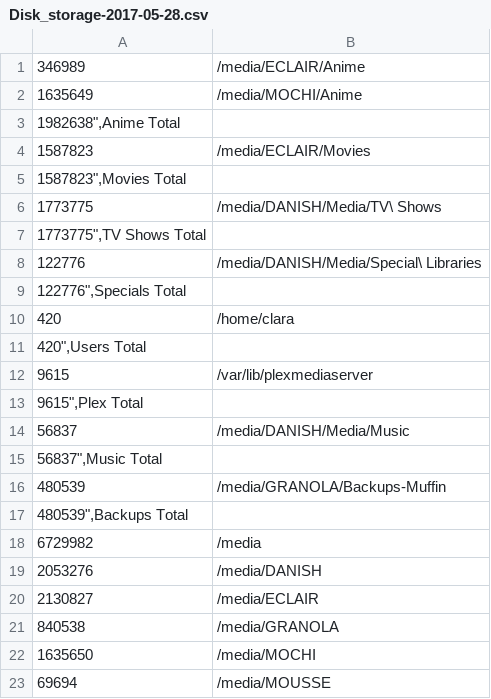
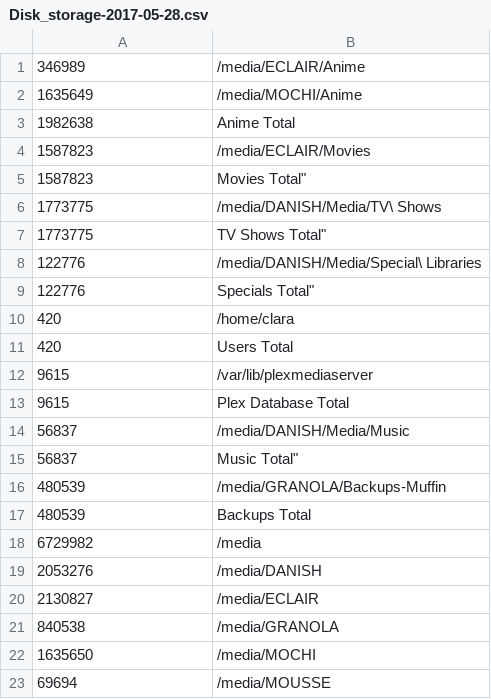
Before and after one commit to boxpenguin/Disk_Storage_Plot, a CSV file: Disk_Storage/new/Disk_storage-2017-05-28.csv, drawn as a sheet; removed rows and columns are numbered as before the commit, all else as after; the diff names each change by its address in the sheet, - before the commit and + after, or states it on an @@ line.

```diff
--- a/Disk_Storage/new/Disk_storage-2017-05-28.csv
+++ b/Disk_Storage/new/Disk_storage-2017-05-28.csv
-row 3: 1982638",Anime Total
+row 3: 1982638 | Anime Total
-row 5: 1587823",Movies Total
+row 5: 1587823 | Movies Total"
-row 7: 1773775",TV Shows Total
+row 7: 1773775 | TV Shows Total"
-row 9: 122776",Specials Total
+row 9: 122776 | Specials Total"
-row 11: 420",Users Total
+row 11: 420 | Users Total
-row 13: 9615",Plex Total
+row 13: 9615 | Plex Database Total
-row 15: 56837",Music Total
+row 15: 56837 | Music Total"
-row 17: 480539",Backups Total
+row 17: 480539 | Backups Total
```
Also changed, not shown: Disk_Storage/new/Disk_storage-2017-06-04.csv, Disk_Storage/new/Disk_storage-2017-06-11.csv, 2 other files.
